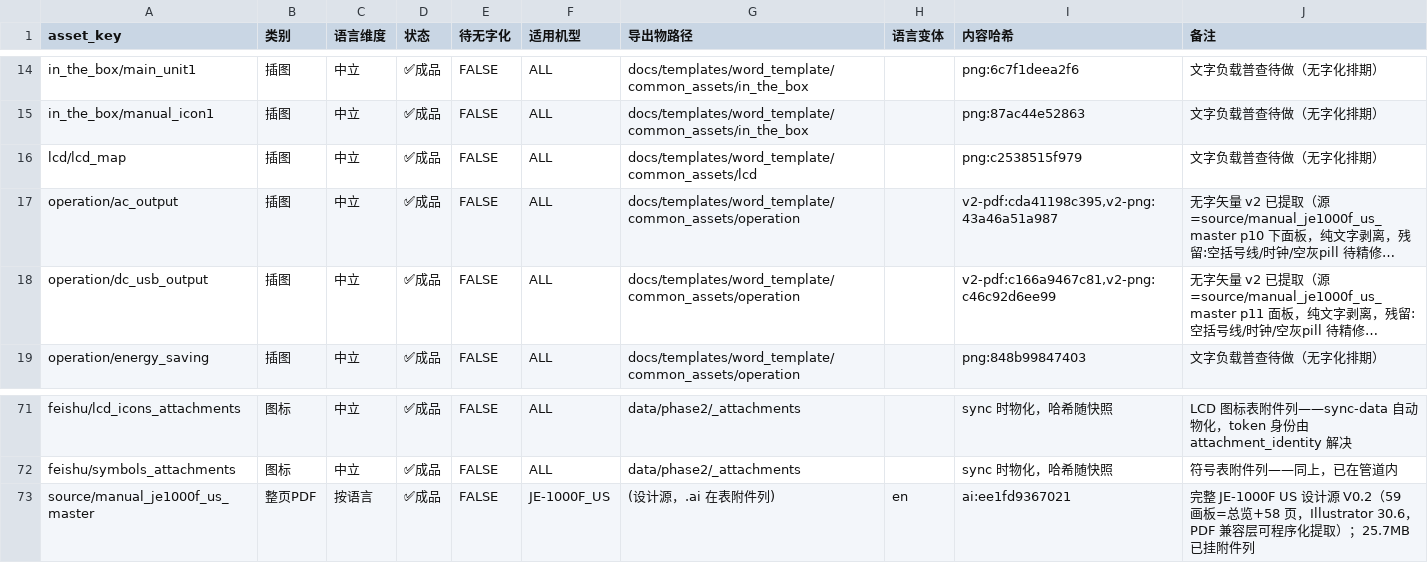
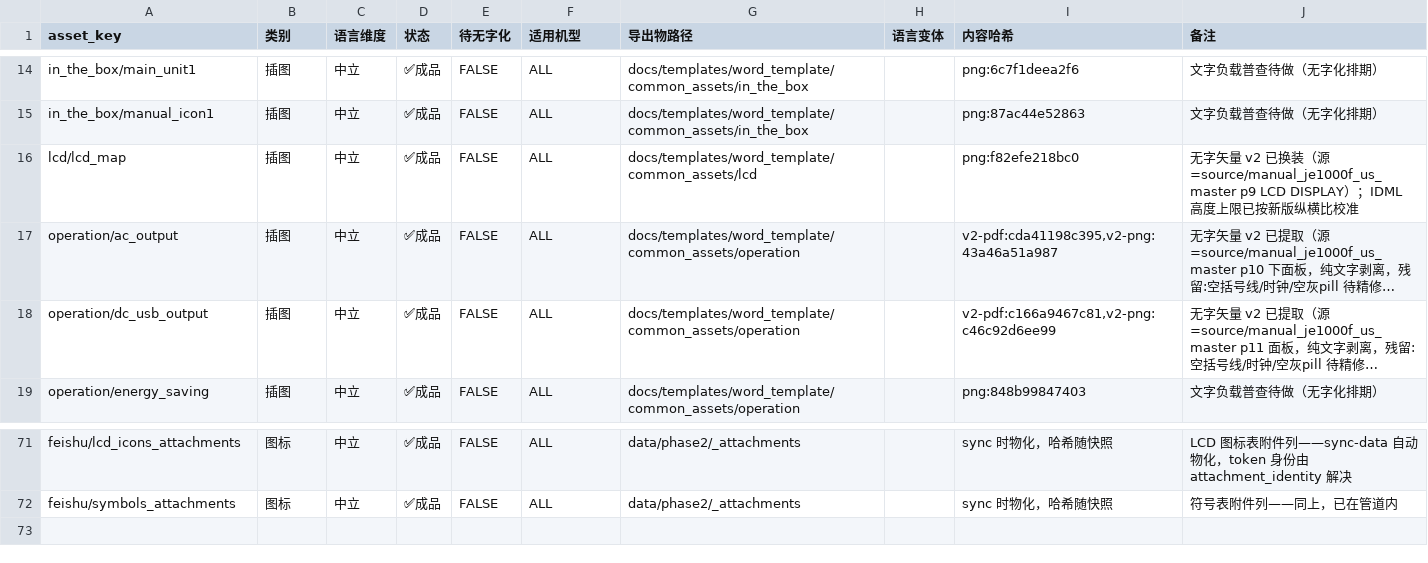
Before and after one commit to Bingboom/Hello-Docs, a CSV file: data/asset_registry.csv, drawn as a sheet; only a part is shown, gaps mark what is left out; long unchanged cells end in …; the diff names each change by its address in the sheet, - before the commit and + after, or states it on an @@ line.

```diff
--- a/data/asset_registry.csv
+++ b/data/asset_registry.csv
-I16 (内容哈希): png:c2538515f979
+I16 (内容哈希): png:f82efe218bc0
-J16 (备注): 文字负载普查待做（无字化排期）
+J16 (备注): 无字矢量 v2 已换装（源=source/manual_je1000f_us_master p9 LCD DISPLAY）；IDML 高度上限已按新版纵横比校准
-row 73: source/manual_je1000f_us_master | 整页PDF | 按语言 | ✅成品 | FALSE | JE-1000F_US | (设计源，.ai 在表附件列) | en | ai:ee1fd9367021 | 完整 JE-1000F US 设计源 V0.2（59 画板=总览+58 页，Illustrator 30.6，PDF 兼容层可程序化提取）；25.7MB 已挂附件列
```
Also changed, not shown: 17 other files.
